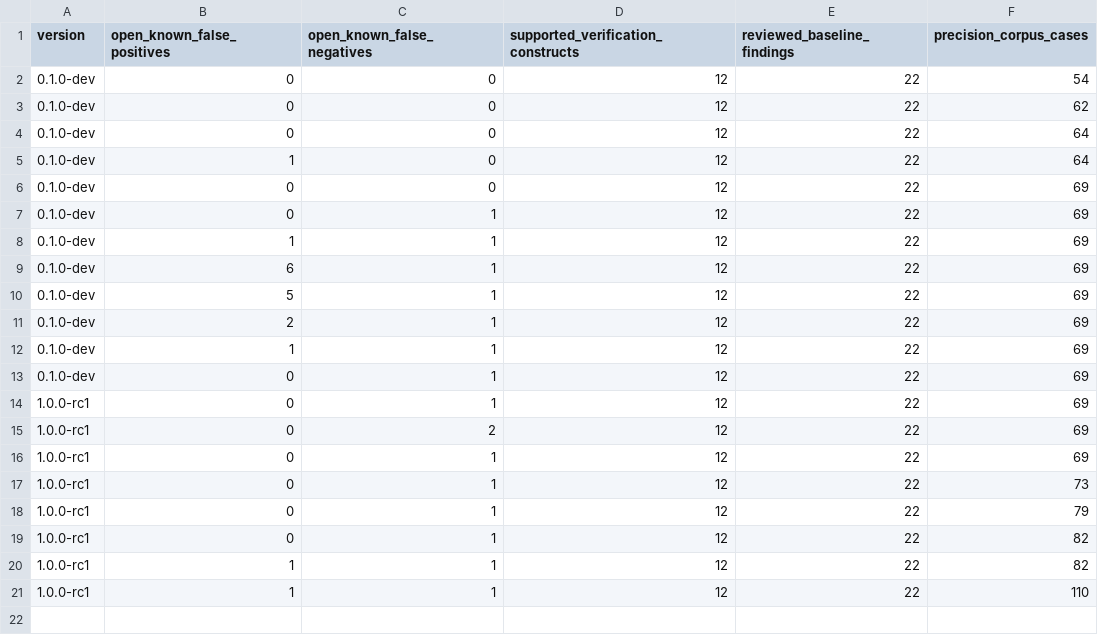
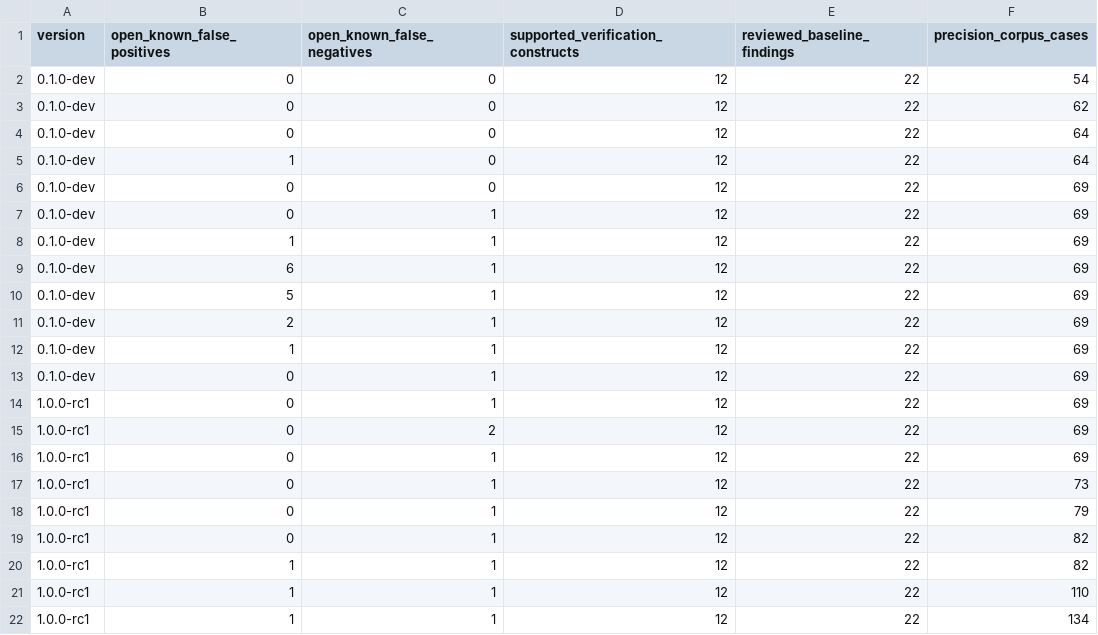
Before and after one commit to mmartign/AdaLang_Analyzer, a CSV file: quality/release_metrics.csv, drawn as a sheet.

Commit message:
test: extend precision corpus to 12 more no-threshold checks
Adds 24 boundary/negative cases (110 -> 134) across Contradictory_Condition,
Reversed_Range, Floating_Equality, Redundant_Type_Conversion,
Unreachable_Code, Identical_Case_Alternative, Unused_Parameter,
Missing_Global_Contract, Missing_Depends_Contract,
Volatile_Atomic_Consistency, Suppression_Without_Rationale, and
Aliasing_Between_Parameters, none of which had a dedicated fixture before.
Each pair targets a specific exclusion already present in the check's own
logic (e.g. Redundant_Type_Conversion correctly treating Integer-to-Positive
as a genuine conversion despite compatible representations, or
Missing_Global_Contract/Missing_Depends_Contract only firing when the
subprogram actually has something for the missing contract to describe)
and was confirmed against the built analyzer rather than assumed from
reading the source.

Every outcome matched the analyzer's actual behavior; no new false
positives or negatives surfaced in this batch.

```diff
--- a/quality/release_metrics.csv
+++ b/quality/release_metrics.csv
@@ -21 +21,2 @@ version,open_known_false_positives,open_known_false_negatives,supported_verifica
 1.0.0-rc1,1,1,12,22,110
+1.0.0-rc1,1,1,12,22,134
```
Also changed, not shown: 26 other files.
